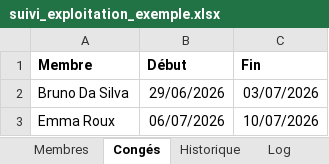
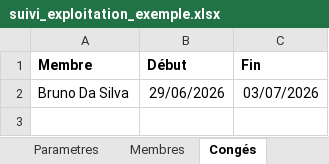
Before and after one commit to lucasyessad/mon_env, an Excel workbook: suiviexploit/suivi_exploitation_exemple.xlsx, sheet Congés, drawn as a sheet; values as stored, in another font and other column widths than the file's, no borders; the diff names each change by its address in the sheet, - before the commit and + after, or states it on an @@ line.

```diff
--- a/suiviexploit/suivi_exploitation_exemple.xlsx (sheet Congés)
+++ b/suiviexploit/suivi_exploitation_exemple.xlsx (sheet Congés)
+sheet tab: Parametres
-row 3: Emma Roux | 06/07/2026 | 10/07/2026
```
Also changed, not shown: sheet Historique, suiviexploit/suivi_exploitation_template.xlsx, 4 other files.
